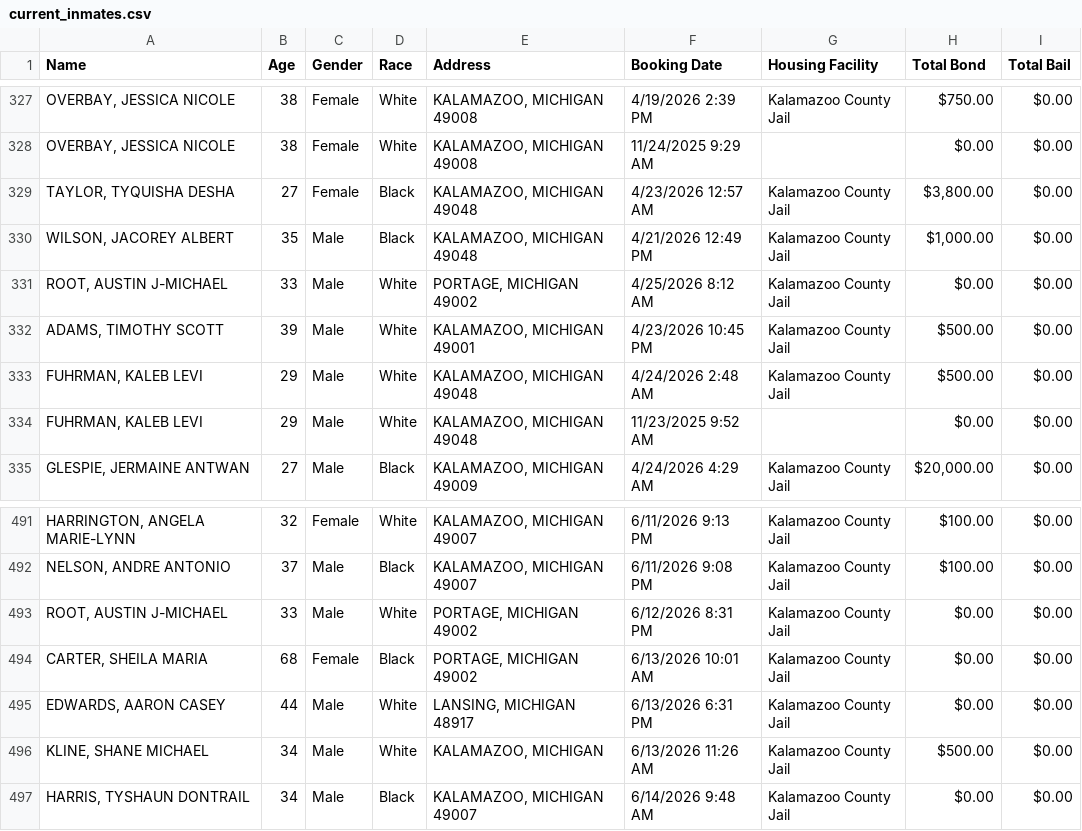
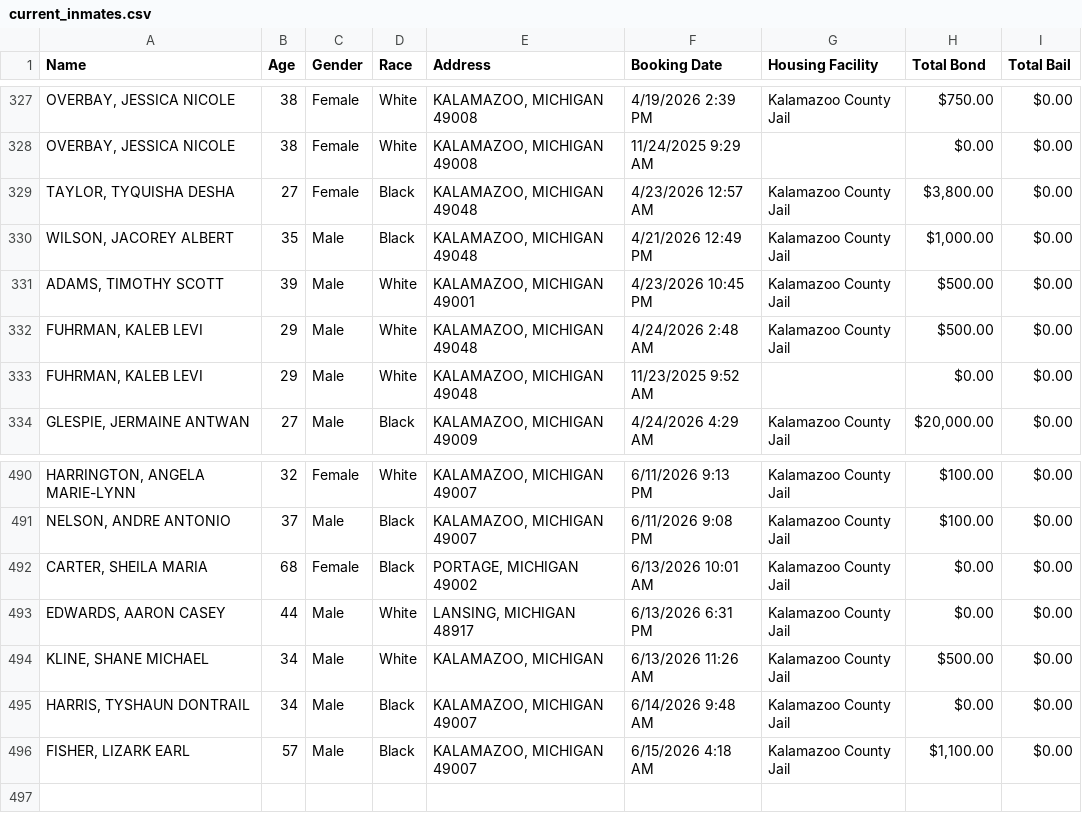
Before and after one commit to kalebwolfgang/kalamazoo-jail-scraper, a CSV file: current_inmates.csv, drawn as a sheet; only a part is shown, gaps mark what is left out.

```diff
--- a/current_inmates.csv
+++ b/current_inmates.csv
@@ -330,3 +330,2 @@ Name,Age,Gender,Race,Address,Booking Date,Housing Facility,Total Bond,Total Bail
 "WILSON, JACOREY ALBERT",35,Male,Black,"KALAMAZOO, MICHIGAN 49048",4/21/2026 12:49 PM,Kalamazoo County Jail,"$1,000.00",$0.00
-"ROOT, AUSTIN J-MICHAEL",33,Male,White,"PORTAGE, MICHIGAN 49002",4/25/2026 8:12 AM,Kalamazoo County Jail,$0.00,$0.00
 "ADAMS, TIMOTHY SCOTT",39,Male,White,"KALAMAZOO, MICHIGAN 49001",4/23/2026 10:45 PM,Kalamazoo County Jail,$500.00,$0.00
@@ -492,3 +491,2 @@ Name,Age,Gender,Race,Address,Booking Date,Housing Facility,Total Bond,Total Bail
 "NELSON, ANDRE ANTONIO",37,Male,Black,"KALAMAZOO, MICHIGAN 49007",6/11/2026 9:08 PM,Kalamazoo County Jail,$100.00,$0.00
-"ROOT, AUSTIN J-MICHAEL",33,Male,White,"PORTAGE, MICHIGAN 49002",6/12/2026 8:31 PM,Kalamazoo County Jail,$0.00,$0.00
 "CARTER, SHEILA MARIA",68,Female,Black,"PORTAGE, MICHIGAN 49002",6/13/2026 10:01 AM,Kalamazoo County Jail,$0.00,$0.00
@@ -497 +495,2 @@ Name,Age,Gender,Race,Address,Booking Date,Housing Facility,Total Bond,Total Bail
 "HARRIS, TYSHAUN DONTRAIL",34,Male,Black,"KALAMAZOO, MICHIGAN 49007",6/14/2026 9:48 AM,Kalamazoo County Jail,$0.00,$0.00
+"FISHER, LIZARK EARL",57,Male,Black,"KALAMAZOO, MICHIGAN 49007",6/15/2026 4:18 AM,Kalamazoo County Jail,"$1,100.00",$0.00
```
Also changed, not shown: all_historical_people.csv, daily_demographics.csv, 1 other file.
